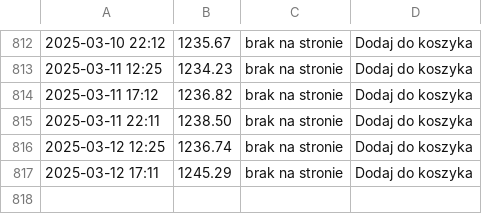
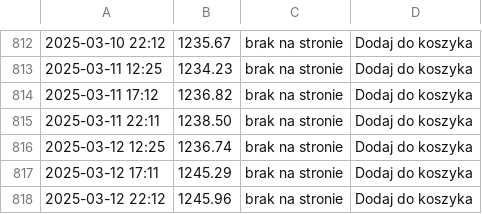
Before and after one commit to ciepielajan/scraping, a CSV file: Australijski-Kangur-1-10-uncji-Zlota-2024.csv, drawn as a sheet; only a part is shown, gaps mark what is left out.

```diff
--- a/Australijski-Kangur-1-10-uncji-Zlota-2024.csv
+++ b/Australijski-Kangur-1-10-uncji-Zlota-2024.csv
@@ -817 +817,2 @@
 2025-03-12 17:11,1245.29,brak na stronie, Dodaj do koszyka
+2025-03-12 22:12,1245.96,brak na stronie, Dodaj do koszyka
```
Also changed, not shown: Sztabka-1-gram-Zlota-LBMA.csv, Sztabka-1-uncja-Zlota-LBMA.csv, 3 other files.
